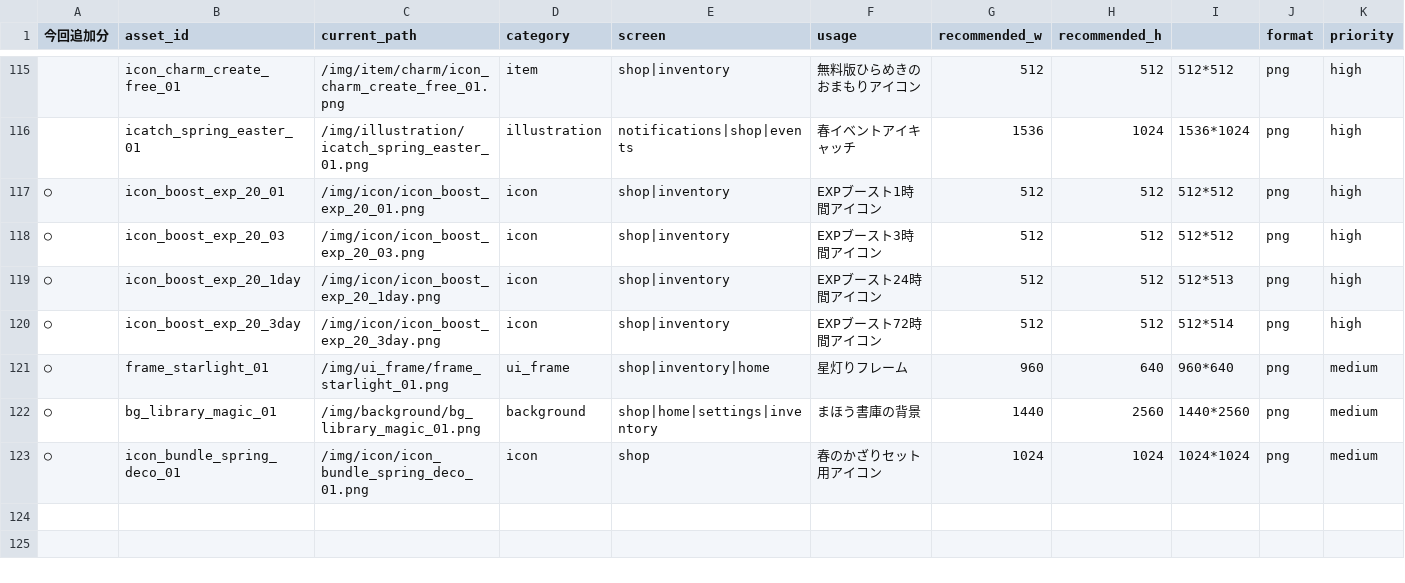
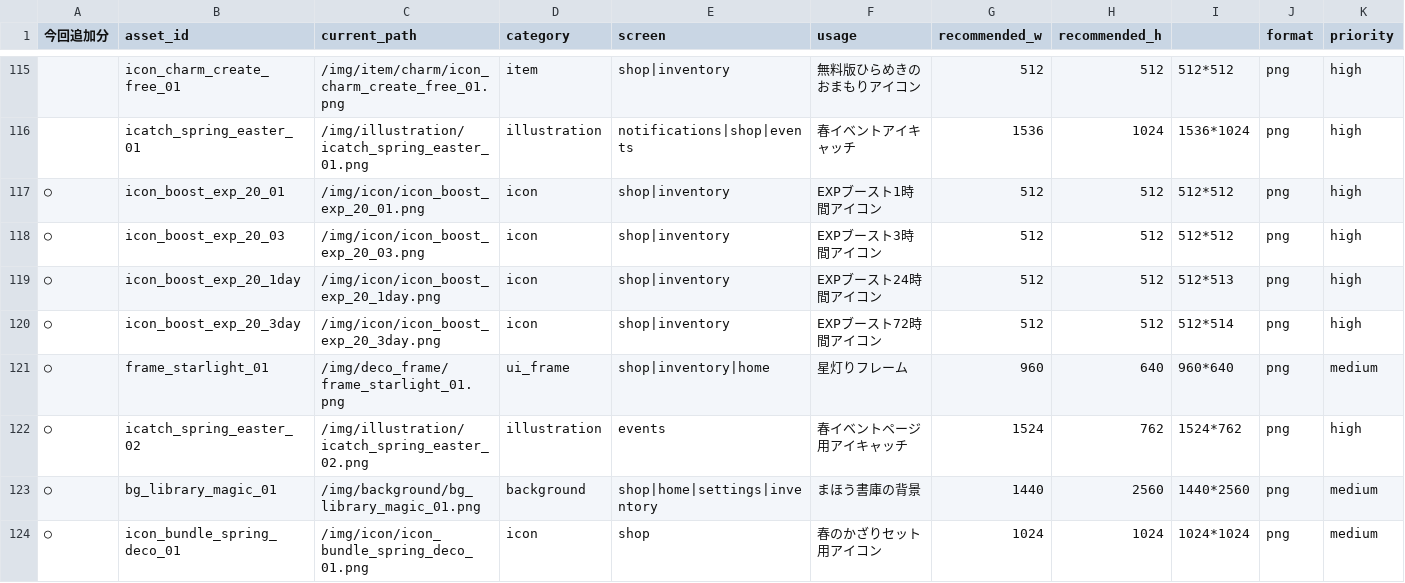
Before and after one commit to youna78/montasku, a CSV file: docs/asset_spec_world_unification.csv, drawn as a sheet; only a part is shown, gaps mark what is left out; rows hold the shown columns only; the diff names each change by its address in the sheet, - before the commit and + after, or states it on an @@ line.

```diff
--- a/docs/asset_spec_world_unification.csv
+++ b/docs/asset_spec_world_unification.csv
-C121 (current_path): /img/ui_frame/frame_starlight_01.png
+C121 (current_path): /img/deco_frame/frame_starlight_01.png
+row 122: ○ | icatch_spring_easter_02 | /img/illustration/icatch_spring_easter_02.png | illustration | events | 春イベントページ用アイキャッチ | 1524 | 762 | 1524*762 | png | high
```
Also changed, not shown: docs/paid_shop_item_master_draft.csv, 19 other files.
